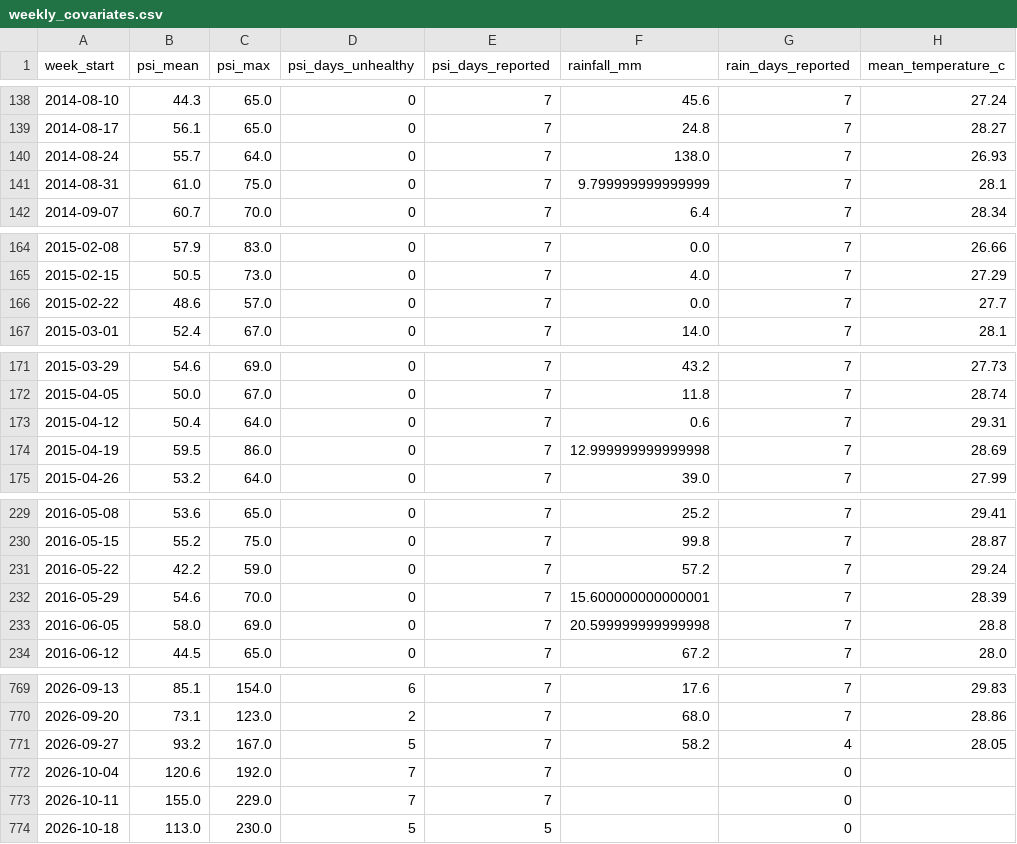
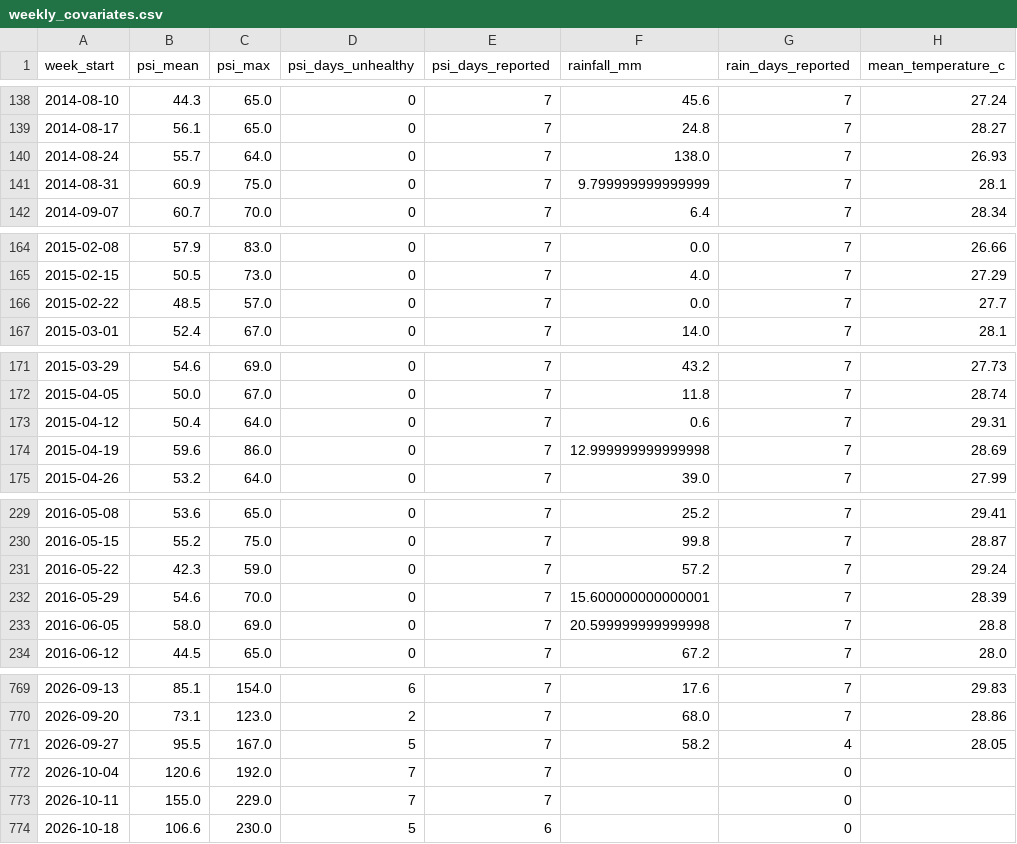
Before and after one commit to laujuehua/sg-epi-radar, a CSV file: data/extra/processed/weekly_covariates.csv, drawn as a sheet; only a part is shown, gaps mark what is left out; the diff covers the shown part only; the diff names each change by its address in the sheet, - before the commit and + after, or states it on an @@ line.

```diff
--- a/data/extra/processed/weekly_covariates.csv
+++ b/data/extra/processed/weekly_covariates.csv
-B141 (psi_mean): 61.0
+B141 (psi_mean): 60.9
-B166 (psi_mean): 48.6
+B166 (psi_mean): 48.5
-B174 (psi_mean): 59.5
+B174 (psi_mean): 59.6
-B231 (psi_mean): 42.2
+B231 (psi_mean): 42.3
-B771 (psi_mean): 93.2
+B771 (psi_mean): 95.5
-B774 (psi_mean): 113.0
+B774 (psi_mean): 106.6
-E774 (psi_days_reported): 5
+E774 (psi_days_reported): 6
```
Also changed, not shown: 10 edited cells elsewhere in this file, data/extra/processed/polyclinic_attendances.csv, data/extra/processed/psi_daily.csv, 9 other files.
